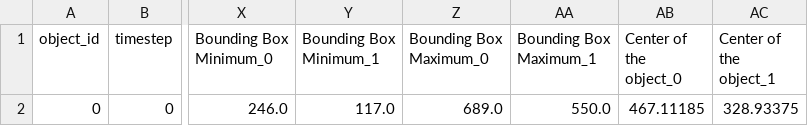
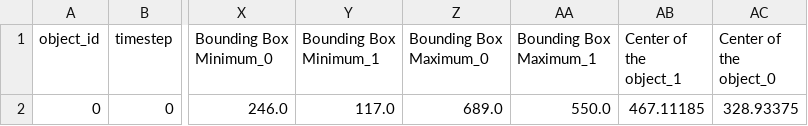
Before and after one commit to chaytanc/ilastik, a CSV file: test_user/out/original_test_data/210616_1%_DMSO_day_0_b7_table.csv, drawn as a sheet; only a part is shown, gaps mark what is left out; the diff names each change by its address in the sheet, - before the commit and + after, or states it on an @@ line.

Commit message:
Fixed test (again) and added renaming to consolidate_csvs.py (even though it is redundantly called from run_batches) + messed w start getopts

```diff
--- a/test_user/out/original_test_data/210616_1%_DMSO_day_0_b7_table.csv
+++ b/test_user/out/original_test_data/210616_1%_DMSO_day_0_b7_table.csv
-AB1: Center of the object_0
+AB1: Center of the object_1
-AC1: Center of the object_1
+AC1: Center of the object_0
```
Also changed, not shown: 6 other files.
